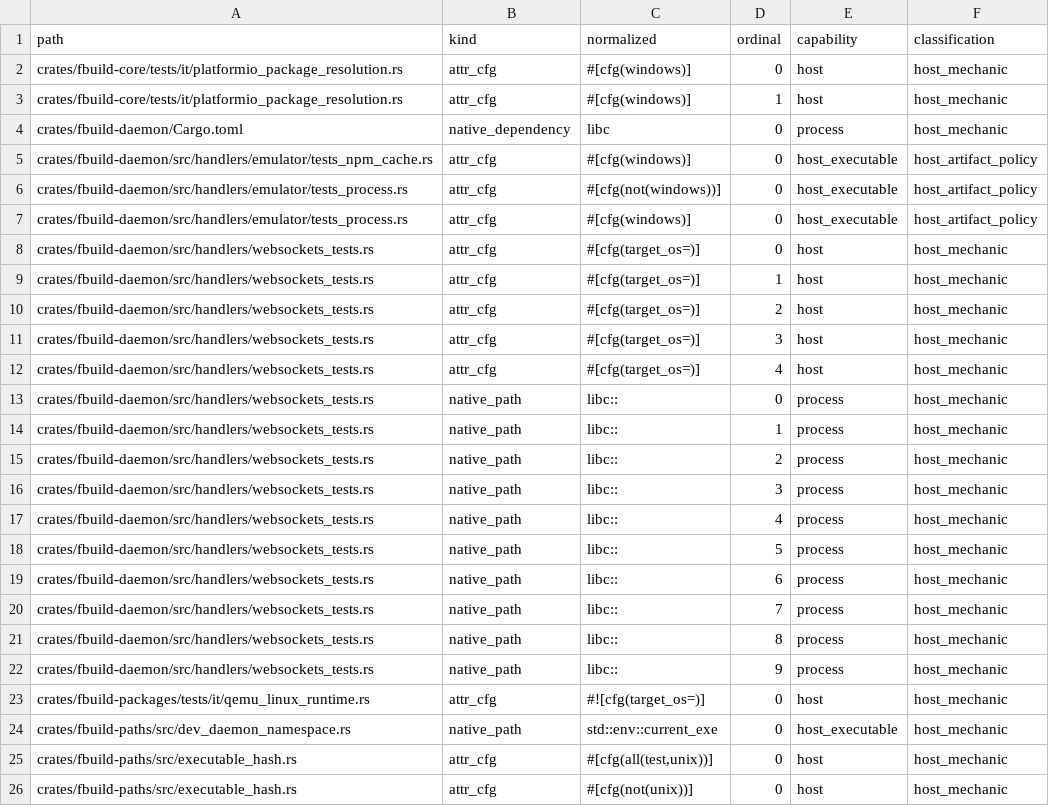
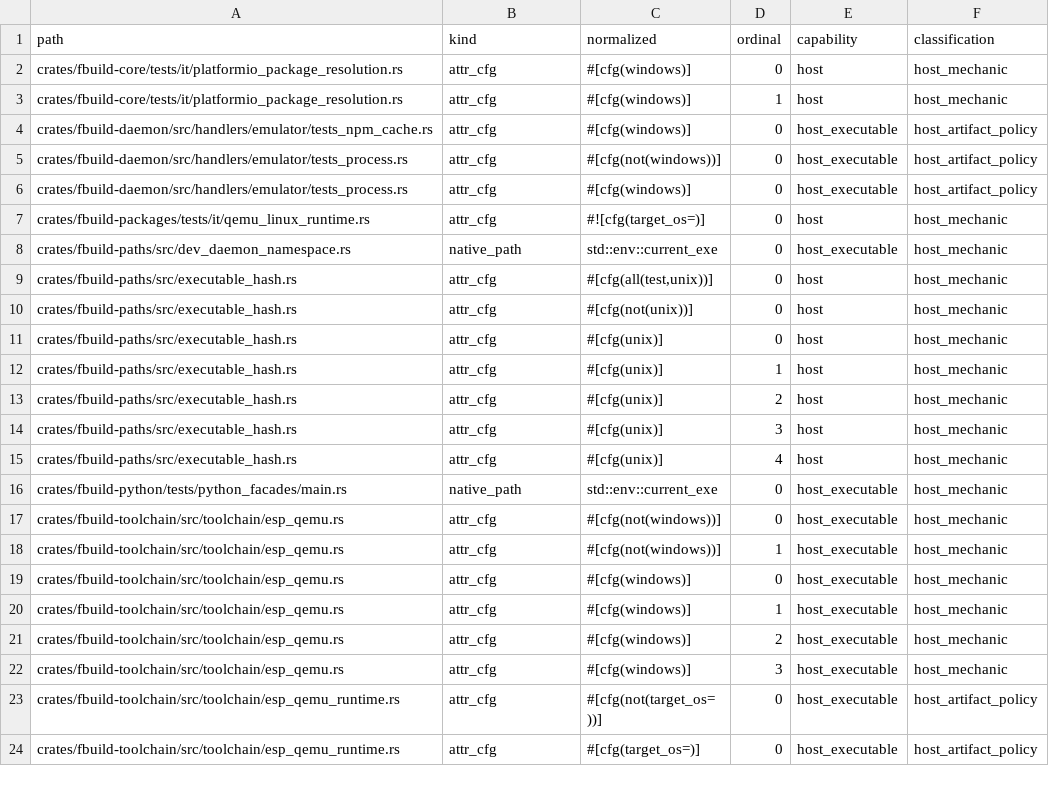
Before and after one commit to FastLED/fbuild, a TSV file: ci/platform_boundary_ledger.tsv, drawn as a sheet; only a part is shown; the shorter side is filled out with more unchanged rows.

Commit message:
refactor(platform): own pseudo-terminals behind the host boundary
The daemon's WebSocket serial handler tests drove the production code with
`libc::openpty`/`ttyname_r`/`poll`/`read` directly, and each of the four
Linux-only tests carried its own `#[cfg(target_os = "linux")]`. That is
fifteen baselined host occurrences in test code, and no other crate could
reuse the terminal.

`platform::pty` now owns the mechanic: `PtyPair::open` allocates the pair
inside the concrete per-OS tree, `slave_name` reports the device path fbuild
is given as an attached port, `wait_for_master_input` polls the master side,
and `read_master_exact` drains it. Holding the pair keeps the terminal live
and dropping it closes both directions, which is how the deploy-preemption
tests make a port disappear.

Linux implements it against `openpty`; Windows and macOS report
`is_supported() == false` and `open()` returns `Unsupported` (a ConPTY pipe is
not a serial device path, and macOS allocates PTYs through a path this repo
has not verified), so the tests ask the facade instead of selecting a host.
The daemon's `libc` dev-dependency is gone with its last user.

Ledger 40 -> 24 occurrences, Dylint baseline 39 -> 24; the research TSV is
regenerated and `--check` passes.

FastLED/fbuild#1315

```diff
--- a/ci/platform_boundary_ledger.tsv
+++ b/ci/platform_boundary_ledger.tsv
@@ -3,3 +3,2 @@ crates/fbuild-core/tests/it/platformio_package_resolution.rs	attr_cfg	#[cfg(wind
 crates/fbuild-core/tests/it/platformio_package_resolution.rs	attr_cfg	#[cfg(windows)]	1	host	host_mechanic
-crates/fbuild-daemon/Cargo.toml	native_dependency	libc	0	process	host_mechanic
 crates/fbuild-daemon/src/handlers/emulator/tests_npm_cache.rs	attr_cfg	#[cfg(windows)]	0	host_executable	host_artifact_policy
@@ -7,17 +6,2 @@ crates/fbuild-daemon/src/handlers/emulator/tests_process.rs	attr_cfg	#[cfg(not(w
 crates/fbuild-daemon/src/handlers/emulator/tests_process.rs	attr_cfg	#[cfg(windows)]	0	host_executable	host_artifact_policy
-crates/fbuild-daemon/src/handlers/websockets_tests.rs	attr_cfg	#[cfg(target_os=)]	0	host	host_mechanic
-crates/fbuild-daemon/src/handlers/websockets_tests.rs	attr_cfg	#[cfg(target_os=)]	1	host	host_mechanic
-crates/fbuild-daemon/src/handlers/websockets_tests.rs	attr_cfg	#[cfg(target_os=)]	2	host	host_mechanic
-crates/fbuild-daemon/src/handlers/websockets_tests.rs	attr_cfg	#[cfg(target_os=)]	3	host	host_mechanic
-crates/fbuild-daemon/src/handlers/websockets_tests.rs	attr_cfg	#[cfg(target_os=)]	4	host	host_mechanic
-crates/fbuild-daemon/src/handlers/websockets_tests.rs	native_path	libc::	0	process	host_mechanic
-crates/fbuild-daemon/src/handlers/websockets_tests.rs	native_path	libc::	1	process	host_mechanic
-crates/fbuild-daemon/src/handlers/websockets_tests.rs	native_path	libc::	2	process	host_mechanic
-crates/fbuild-daemon/src/handlers/websockets_tests.rs	native_path	libc::	3	process	host_mechanic
-crates/fbuild-daemon/src/handlers/websockets_tests.rs	native_path	libc::	4	process	host_mechanic
-crates/fbuild-daemon/src/handlers/websockets_tests.rs	native_path	libc::	5	process	host_mechanic
-crates/fbuild-daemon/src/handlers/websockets_tests.rs	native_path	libc::	6	process	host_mechanic
-crates/fbuild-daemon/src/handlers/websockets_tests.rs	native_path	libc::	7	process	host_mechanic
-crates/fbuild-daemon/src/handlers/websockets_tests.rs	native_path	libc::	8	process	host_mechanic
-crates/fbuild-daemon/src/handlers/websockets_tests.rs	native_path	libc::	9	process	host_mechanic
 crates/fbuild-packages/tests/it/qemu_linux_runtime.rs	attr_cfg	#![cfg(target_os=)]	0	host	host_mechanic
```
Also changed, not shown: ci/platform_boundary_research.tsv, 14 other files.
